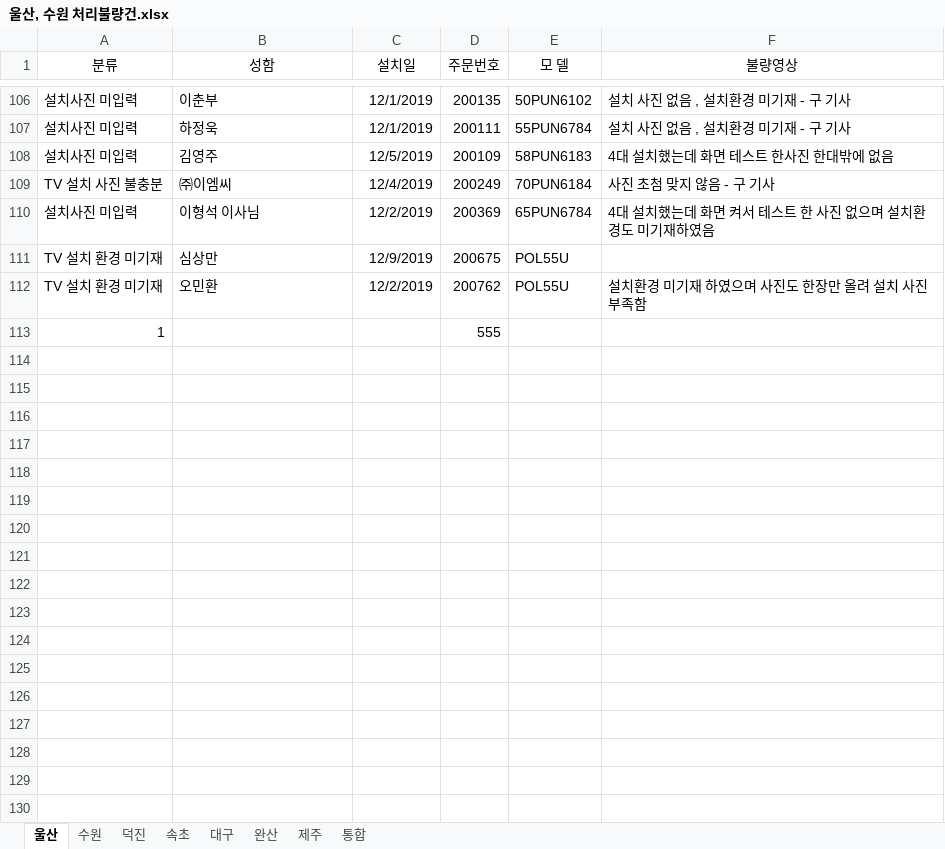
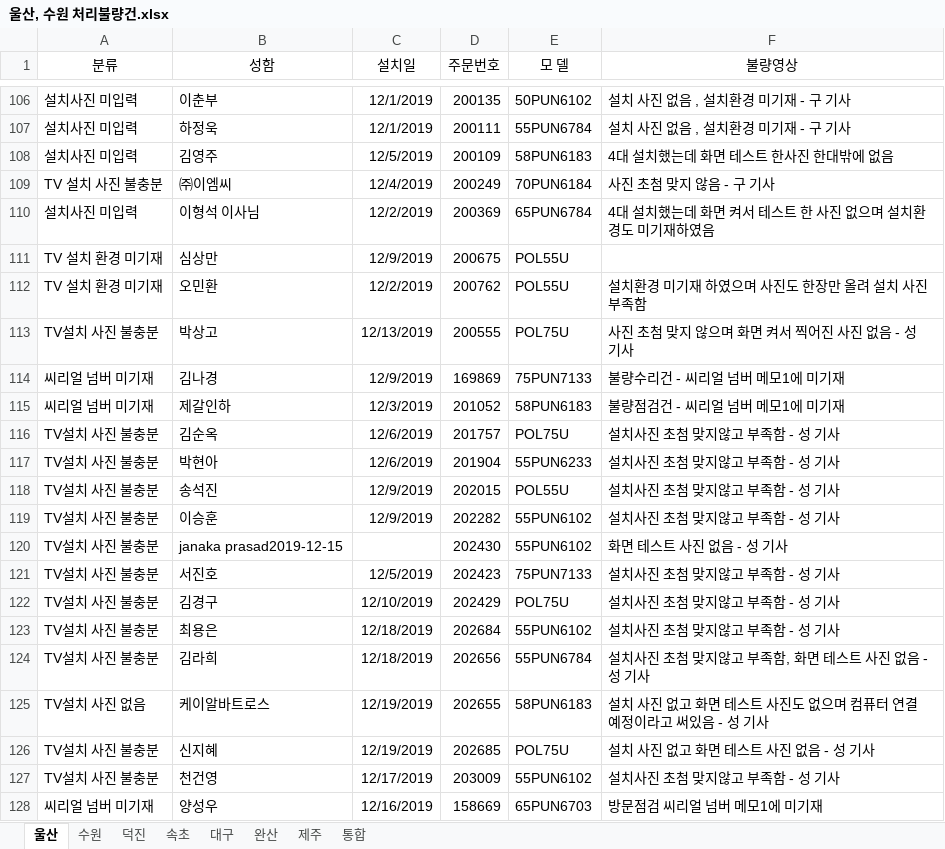
Before and after one commit to ChoJaeHwan/jungdong, an Excel workbook: 울산, 수원 처리불량건.xlsx, sheet 울산, drawn as a sheet; only a part is shown, gaps mark what is left out; values as stored, in another font and other column widths than the file's, no borders; removed rows and columns are numbered as before the commit, all else as after; the diff names each change by its address in the sheet, - before the commit and + after, or states it on an @@ line.

Commit message:
울산 , 수원 미처리건 수정

```diff
--- a/울산, 수원 처리불량건.xlsx (sheet 울산)
+++ b/울산, 수원 처리불량건.xlsx (sheet 울산)
-row 113: 1 |  |  | 555
+row 113: TV설치 사진 불충분 | 박상고 | 12/13/2019 | 200555 | POL75U | 사진 초첨 맞지 않으며 화면 켜서 찍어진 사진 없음 - 성 기사
+row 114: 씨리얼 넘버 미기재 | 김나경 | 12/9/2019 | 169869 | 75PUN7133 | 불량수리건 - 씨리얼 넘버 메모1에 미기재
+row 115: 씨리얼 넘버 미기재 | 제갈인하 | 12/3/2019 | 201052 | 58PUN6183 | 불량점검건 - 씨리얼 넘버 메모1에 미기재
+row 116: TV설치 사진 불충분 | 김순옥 | 12/6/2019 | 201757 | POL75U | 설치사진 초첨 맞지않고 부족함 - 성 기사
+row 117: TV설치 사진 불충분 | 박현아 | 12/6/2019 | 201904 | 55PUN6233 | 설치사진 초첨 맞지않고 부족함 - 성 기사
+row 118: TV설치 사진 불충분 | 송석진 | 12/9/2019 | 202015 | POL55U | 설치사진 초첨 맞지않고 부족함 - 성 기사
+row 119: TV설치 사진 불충분 | 이승훈 | 12/9/2019 | 202282 | 55PUN6102 | 설치사진 초첨 맞지않고 부족함 - 성 기사
+row 120: TV설치 사진 불충분 | janaka prasad2019-12-15 |  | 202430 | 55PUN6102 | 화면 테스트 사진 없음 - 성 기사
+row 121: TV설치 사진 불충분 | 서진호 | 12/5/2019 | 202423 | 75PUN7133 | 설치사진 초첨 맞지않고 부족함 - 성 기사
+row 122: TV설치 사진 불충분 | 김경구 | 12/10/2019 | 202429 | POL75U | 설치사진 초첨 맞지않고 부족함 - 성 기사
+row 123: TV설치 사진 불충분 | 최용은 | 12/18/2019 | 202684 | 55PUN6102 | 설치사진 초첨 맞지않고 부족함 - 성 기사
+row 124: TV설치 사진 불충분 | 김라희 | 12/18/2019 | 202656 | 55PUN6784 | 설치사진 초첨 맞지않고 부족함, 화면 테스트 사진 없음 - 성 기사
+row 125: TV설치 사진 없음 | 케이알바트로스 | 12/19/2019 | 202655 | 58PUN6183 | 설치 사진 없고 화면 테스트 사진도 없으며 컴퓨터 연결예정이라고 써있음 - 성 기사
+row 126: TV설치 사진 불충분 | 신지혜 | 12/19/2019 | 202685 | POL75U | 설치 사진 없고 화면 테스트 사진 없음 - 성 기사
+row 127: TV설치 사진 불충분 | 천건영 | 12/17/2019 | 203009 | 55PUN6102 | 설치사진 초첨 맞지않고 부족함 - 성 기사
+row 128: 씨리얼 넘버 미기재 | 양성우 | 12/16/2019 | 158669 | 65PUN6703 | 방문점검 씨리얼 넘버 메모1에 미기재
```
Also changed, not shown: sheet 수원.
